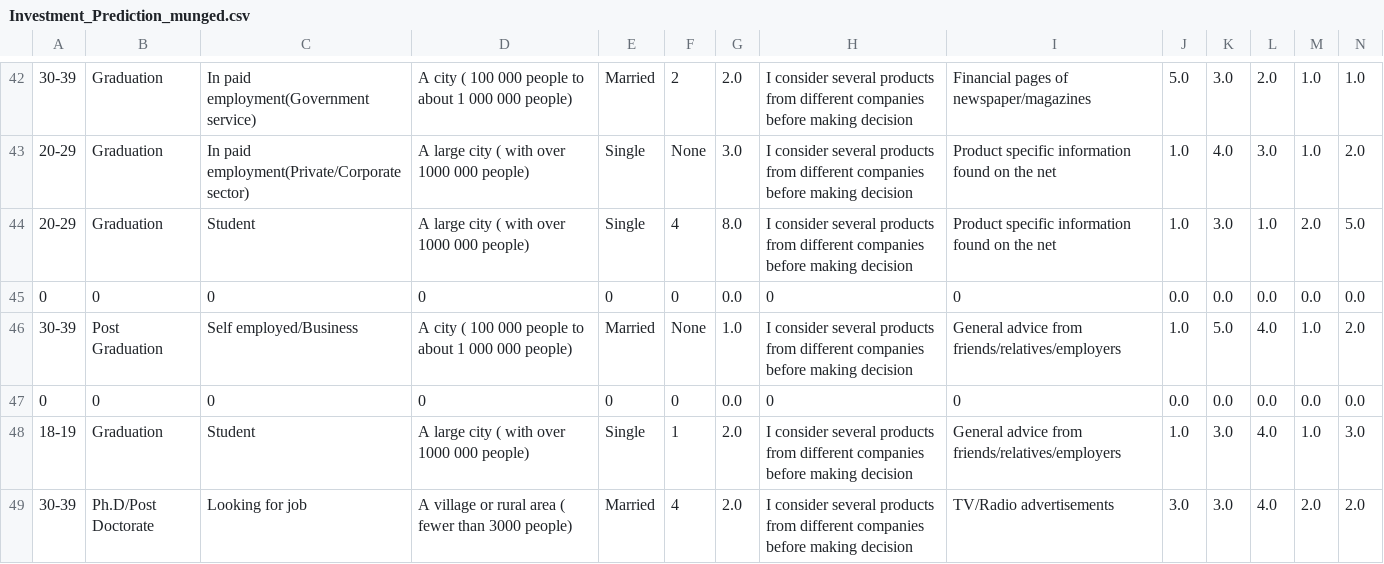
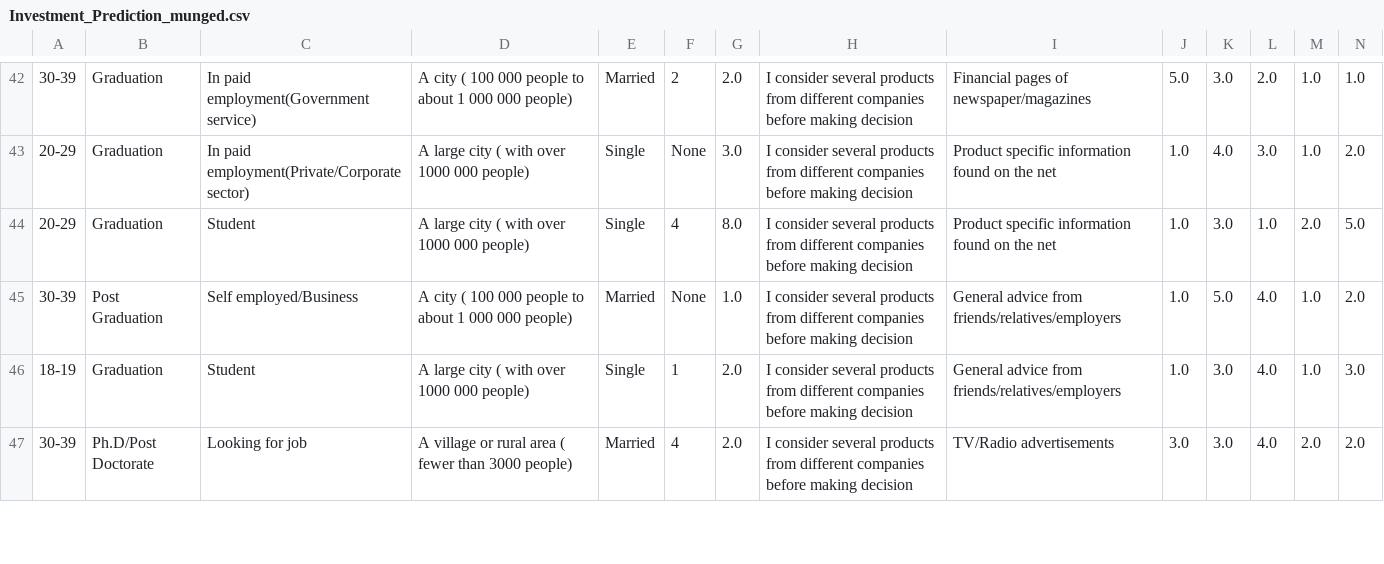
Before and after one commit to atrivedi397/Investment-Predictions, a CSV file: Datasets/Investment_Prediction_munged.csv, drawn as a sheet; only a part is shown, gaps mark what is left out; rows hold the shown columns only; the diff covers the shown part only; the diff names each change by its address in the sheet, - before the commit and + after, or states it on an @@ line.

```diff
--- a/Datasets/Investment_Prediction_munged.csv
+++ b/Datasets/Investment_Prediction_munged.csv
-row 45: 0 | 0 | 0 | 0 | 0 | 0 | 0.0 | 0 | 0 | 0.0 | 0.0 | 0.0 | 0.0 | 0.0
-row 47: 0 | 0 | 0 | 0 | 0 | 0 | 0.0 | 0 | 0 | 0.0 | 0.0 | 0.0 | 0.0 | 0.0
```
Also changed, not shown: 64 edited cells elsewhere in this file, Datasets/Investment_Prediction(csv).csv, 5 other files.
